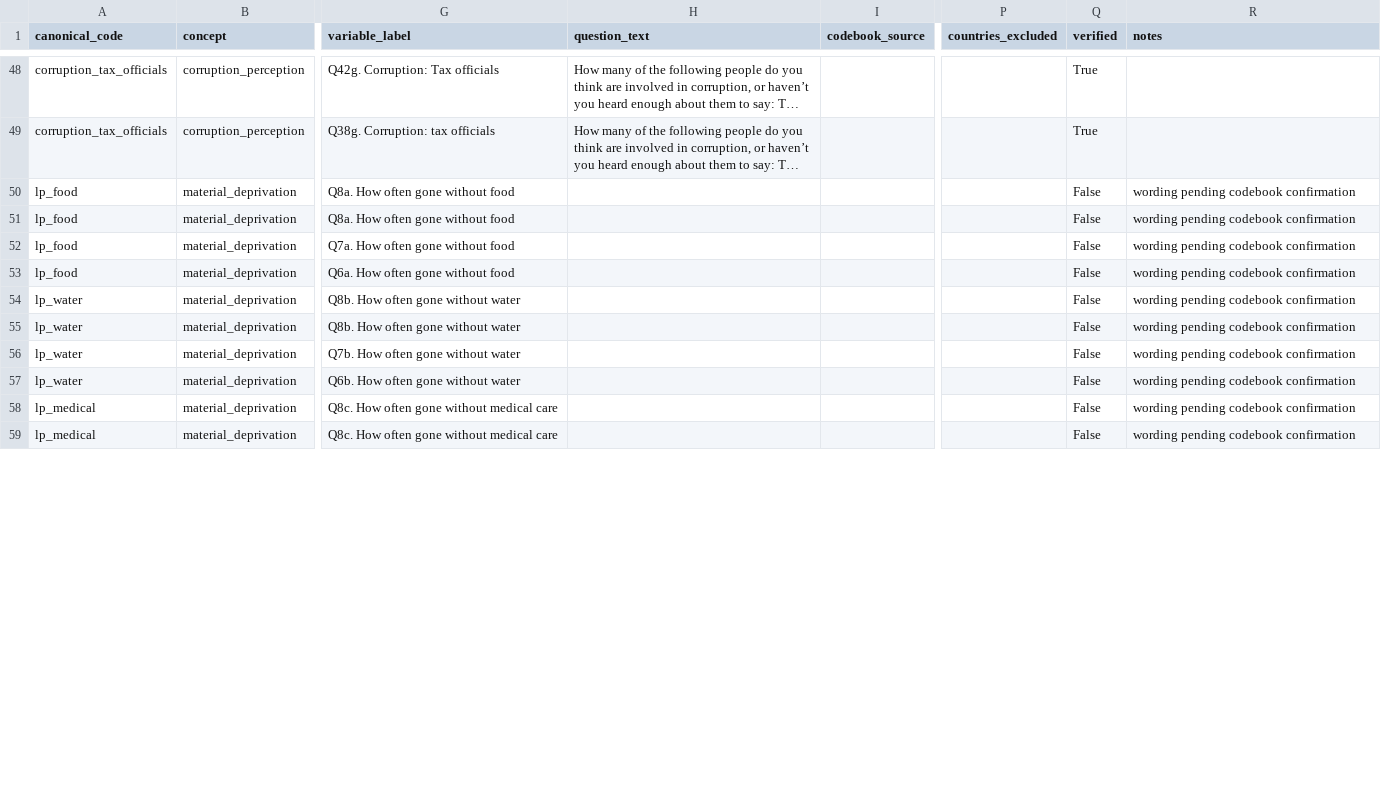
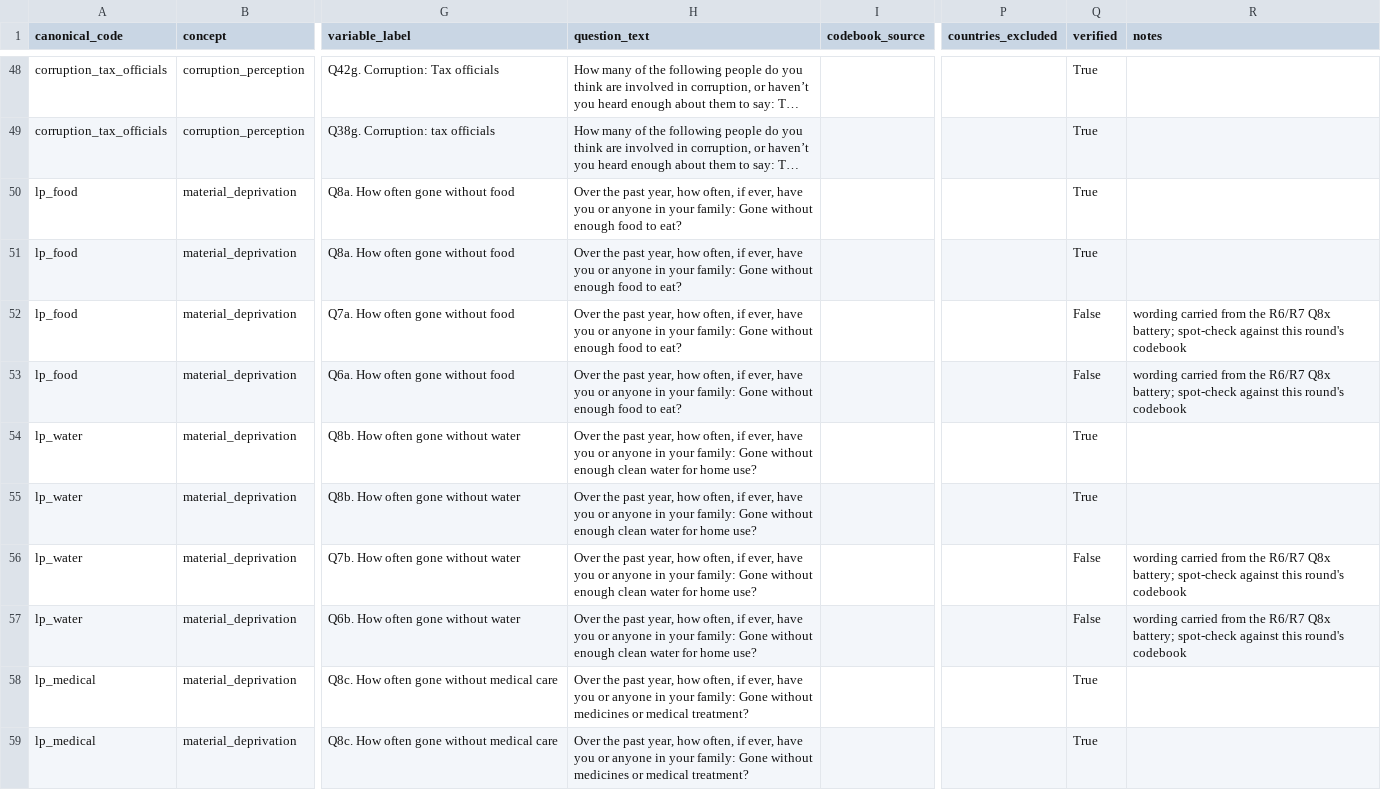
Before and after one commit to saucemmmm/afrobarometer-trust-tax, a CSV file: docs/crosswalk_variables.csv, drawn as a sheet; only a part is shown, gaps mark what is left out; long unchanged cells end in …; the diff covers the shown part only; the diff names each change by its address in the sheet, - before the commit and + after, or states it on an @@ line.

Commit message:
Complete crosswalk: LPI component wording loaded, generator checked in
All five lp_* components now carry verbatim wording (common stem: 'Over the
past year, how often, if ever, have you or anyone in your family: ...').
The 10 R8/R9 rows stay verified=FALSE: the battery is renumbered there
(Q8x -> Q7x -> Q6x) and the wording is carried from the Q8x battery, not
confirmed against those codebooks. Codes, scale and formula are confirmed.

lived_poverty and within_weight are marked verified with a note rather than
left blank -- they are constructed/design variables with no codebook question.

Checks in scripts/ rather than R/ because it is Python, which is outside the
project's declared R + DuckDB stack. See discussion note.

```diff
--- a/docs/crosswalk_variables.csv
+++ b/docs/crosswalk_variables.csv
-H50:H53 (question_text): (empty)
+H50:H53 (question_text): Over the past year, how often, if ever, have you or anyone in your family: Gone without enough food to eat?
-Q50:Q51 (verified): False
+Q50:Q51 (verified): True
-R50:R51 (notes): wording pending codebook confirmation
+R50:R51 (notes): (empty)
-R52:R53 (notes): wording pending codebook confirmation
+R52:R53 (notes): wording carried from the R6/R7 Q8x battery; spot-check against this round's codebook
-H54:H57 (question_text): (empty)
+H54:H57 (question_text): Over the past year, how often, if ever, have you or anyone in your family: Gone without enough clean water for home use?
-Q54:Q55 (verified): False
+Q54:Q55 (verified): True
-R54:R55 (notes): wording pending codebook confirmation
+R54:R55 (notes): (empty)
-R56:R57 (notes): wording pending codebook confirmation
+R56:R57 (notes): wording carried from the R6/R7 Q8x battery; spot-check against this round's codebook
-H58:H59 (question_text): (empty)
+H58:H59 (question_text): Over the past year, how often, if ever, have you or anyone in your family: Gone without medicines or medical treatment?
-Q58:Q59 (verified): False
+Q58:Q59 (verified): True
-R58:R59 (notes): wording pending codebook confirmation
+R58:R59 (notes): (empty)
```
Also changed, not shown: 34 edited cells elsewhere in this file, 4 other files.
